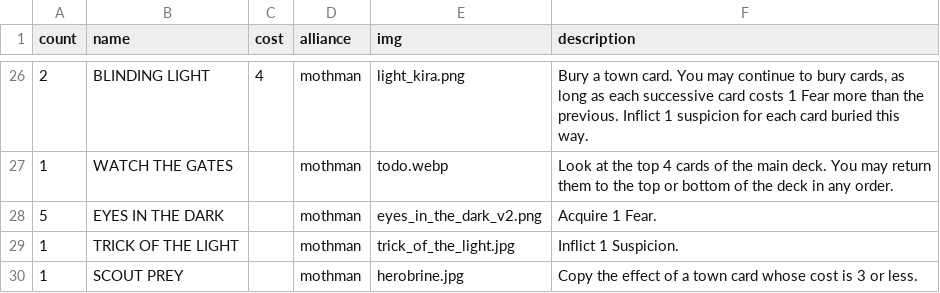
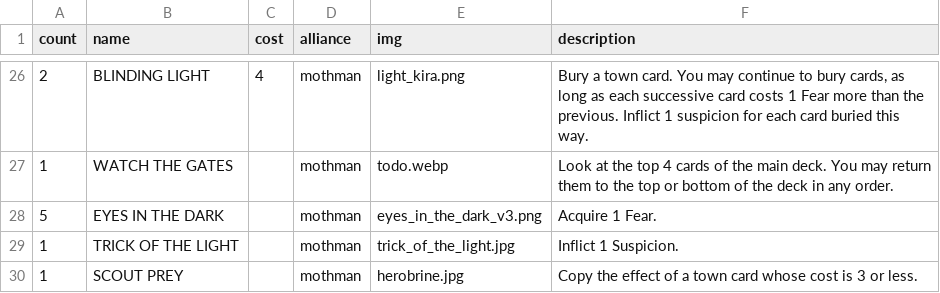
Before and after one commit to optimisticlucio/skulk, a CSV file: csv/cards.csv, drawn as a sheet; only a part is shown, gaps mark what is left out; the diff names each change by its address in the sheet, - before the commit and + after, or states it on an @@ line.

```diff
--- a/csv/cards.csv
+++ b/csv/cards.csv
-E28 (img): eyes_in_the_dark_v2.png
+E28 (img): eyes_in_the_dark_v3.png
```
Also changed, not shown: 1 other file.
